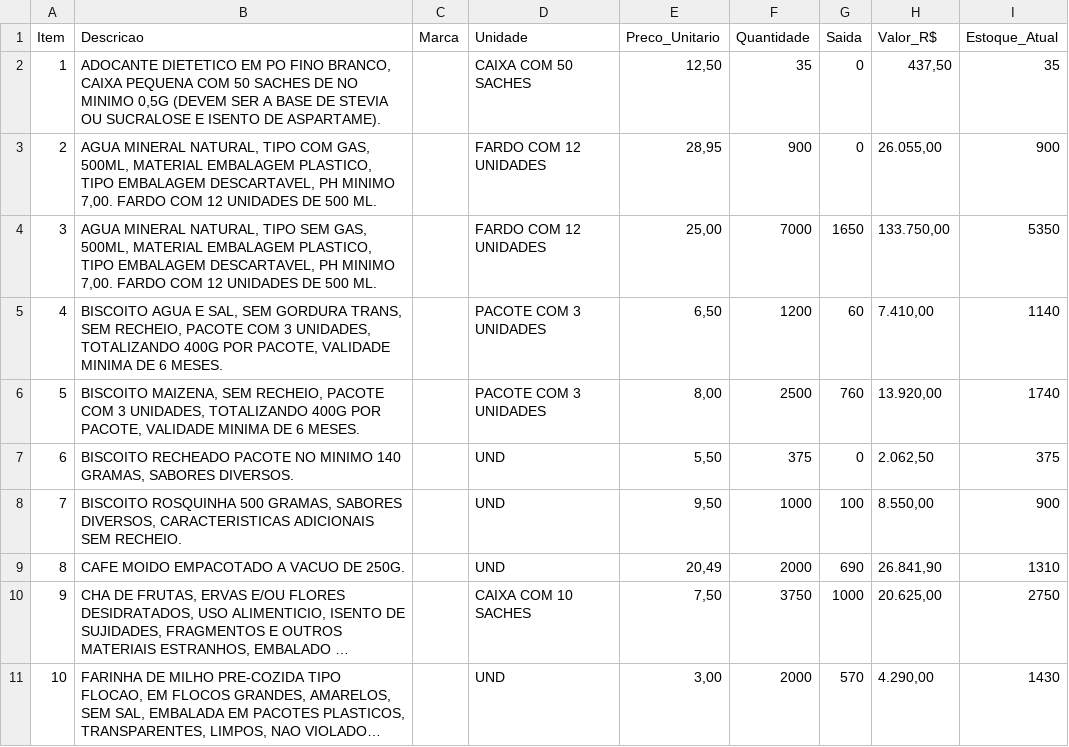
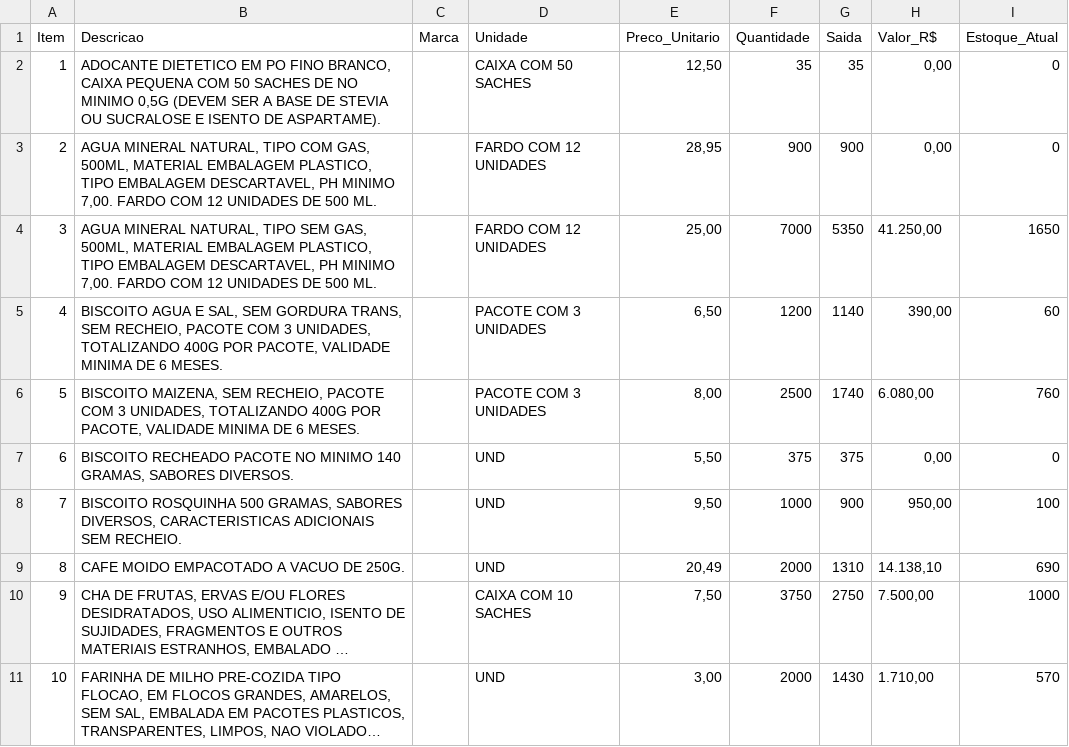
Before and after one commit to valleteclab/portaldcp, a CSV file: docs/Extrato de Contrato_CLAUDIANA.csv, drawn as a sheet; only a part is shown; long unchanged cells end in …; the diff covers the shown part only; the diff names each change by its address in the sheet, - before the commit and + after, or states it on an @@ line.

Commit message:
fix: align claudiana csv with extrato saldo columns

```diff
--- a/docs/Extrato de Contrato_CLAUDIANA.csv
+++ b/docs/Extrato de Contrato_CLAUDIANA.csv
-G2 (Saida): 0
+G2 (Saida): 35
-H2 (Valor_R$): 437,50
+H2 (Valor_R$): 0,00
-I2 (Estoque_Atual): 35
+I2 (Estoque_Atual): 0
-G3 (Saida): 0
+G3 (Saida): 900
-H3 (Valor_R$): 26.055,00
+H3 (Valor_R$): 0,00
-I3 (Estoque_Atual): 900
+I3 (Estoque_Atual): 0
-G4 (Saida): 1650
+G4 (Saida): 5350
-H4 (Valor_R$): 133.750,00
+H4 (Valor_R$): 41.250,00
-I4 (Estoque_Atual): 5350
+I4 (Estoque_Atual): 1650
-G5 (Saida): 60
+G5 (Saida): 1140
-H5 (Valor_R$): 7.410,00
+H5 (Valor_R$): 390,00
-I5 (Estoque_Atual): 1140
+I5 (Estoque_Atual): 60
-G6 (Saida): 760
+G6 (Saida): 1740
-H6 (Valor_R$): 13.920,00
+H6 (Valor_R$): 6.080,00
-I6 (Estoque_Atual): 1740
+I6 (Estoque_Atual): 760
-G7 (Saida): 0
+G7 (Saida): 375
-H7 (Valor_R$): 2.062,50
+H7 (Valor_R$): 0,00
-I7 (Estoque_Atual): 375
+I7 (Estoque_Atual): 0
-G8 (Saida): 100
+G8 (Saida): 900
-H8 (Valor_R$): 8.550,00
+H8 (Valor_R$): 950,00
-I8 (Estoque_Atual): 900
+I8 (Estoque_Atual): 100
-G9 (Saida): 690
+G9 (Saida): 1310
-H9 (Valor_R$): 26.841,90
+H9 (Valor_R$): 14.138,10
-I9 (Estoque_Atual): 1310
+I9 (Estoque_Atual): 690
-G10 (Saida): 1000
+G10 (Saida): 2750
-H10 (Valor_R$): 20.625,00
+H10 (Valor_R$): 7.500,00
-I10 (Estoque_Atual): 2750
+I10 (Estoque_Atual): 1000
-G11 (Saida): 570
+G11 (Saida): 1430
-H11 (Valor_R$): 4.290,00
+H11 (Valor_R$): 1.710,00
-I11 (Estoque_Atual): 1430
+I11 (Estoque_Atual): 570
```
Also changed, not shown: 27 edited cells elsewhere in this file.
